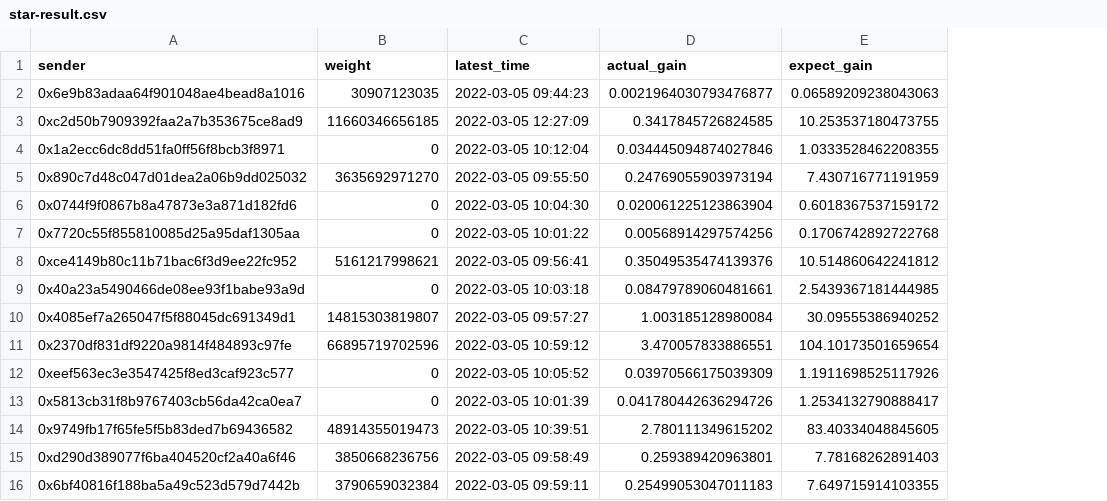
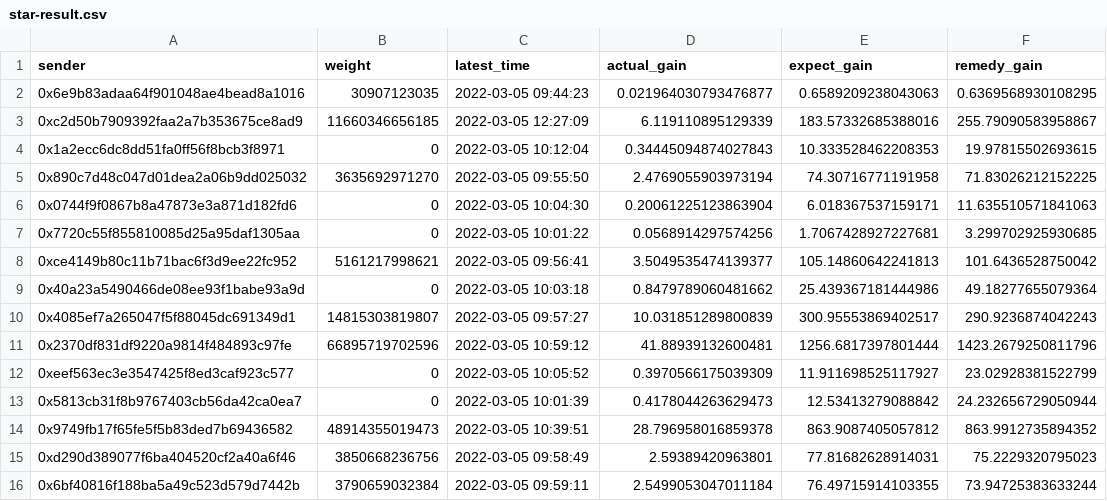
Before and after one commit to Elements-Studio/remedy_star, a CSV file: datas/star-result.csv, drawn as a sheet; only a part is shown; the diff covers the shown part only; the diff names each change by its address in the sheet, - before the commit and + after, or states it on an @@ line.

```diff
--- a/datas/star-result.csv
+++ b/datas/star-result.csv
+column F (remedy_gain), rows 2-16: 0.6369568930108295 | 255.79090583958867 | 19.97815502693615 | 71.83026212152225 | 11.635510571841063 | 3.299702925930685 | 101.6436528750042 | 49.18277655079364 | 290.9236874042243 | 1423.2679250811796 | 23.02928381522799 | 24.232656729050944 | 863.9912735894352 | 75.2229320795023 | 73.94725383633244
-D2 (actual_gain): 0.0021964030793476877
+D2 (actual_gain): 0.021964030793476877
-E2 (expect_gain): 0.06589209238043063
+E2 (expect_gain): 0.6589209238043063
-D3 (actual_gain): 0.3417845726824585
+D3 (actual_gain): 6.119110895129339
-E3 (expect_gain): 10.253537180473755
+E3 (expect_gain): 183.57332685388016
-D4 (actual_gain): 0.034445094874027846
+D4 (actual_gain): 0.34445094874027843
-E4 (expect_gain): 1.0333528462208355
+E4 (expect_gain): 10.333528462208353
-D5 (actual_gain): 0.24769055903973194
+D5 (actual_gain): 2.4769055903973194
-E5 (expect_gain): 7.430716771191959
+E5 (expect_gain): 74.30716771191958
-D6 (actual_gain): 0.020061225123863904
+D6 (actual_gain): 0.20061225123863904
-E6 (expect_gain): 0.6018367537159172
+E6 (expect_gain): 6.018367537159171
-D7 (actual_gain): 0.00568914297574256
+D7 (actual_gain): 0.0568914297574256
-E7 (expect_gain): 0.1706742892722768
+E7 (expect_gain): 1.7067428927227681
-D8 (actual_gain): 0.35049535474139376
+D8 (actual_gain): 3.5049535474139377
-E8 (expect_gain): 10.514860642241812
+E8 (expect_gain): 105.14860642241813
-D9 (actual_gain): 0.08479789060481661
+D9 (actual_gain): 0.8479789060481662
-E9 (expect_gain): 2.5439367181444985
+E9 (expect_gain): 25.439367181444986
-D10 (actual_gain): 1.003185128980084
+D10 (actual_gain): 10.031851289800839
-E10 (expect_gain): 30.09555386940252
+E10 (expect_gain): 300.95553869402517
-D11 (actual_gain): 3.470057833886551
+D11 (actual_gain): 41.88939132600481
-E11 (expect_gain): 104.10173501659654
+E11 (expect_gain): 1256.6817397801444
-D12 (actual_gain): 0.03970566175039309
+D12 (actual_gain): 0.3970566175039309
-E12 (expect_gain): 1.1911698525117926
+E12 (expect_gain): 11.911698525117927
-D13 (actual_gain): 0.041780442636294726
+D13 (actual_gain): 0.4178044263629473
-E13 (expect_gain): 1.2534132790888417
+E13 (expect_gain): 12.53413279088842
-D14 (actual_gain): 2.780111349615202
+D14 (actual_gain): 28.796958016859378
-E14 (expect_gain): 83.40334048845605
+E14 (expect_gain): 863.9087405057812
-D15 (actual_gain): 0.259389420963801
+D15 (actual_gain): 2.59389420963801
-E15 (expect_gain): 7.78168262891403
+E15 (expect_gain): 77.81682628914031
-D16 (actual_gain): 0.25499053047011183
+D16 (actual_gain): 2.5499053047011184
-E16 (expect_gain): 7.649715914103355
+E16 (expect_gain): 76.49715914103355
```
Also changed, not shown: 80 edited cells elsewhere in this file, datas/fai-result.csv, 3 other files.
